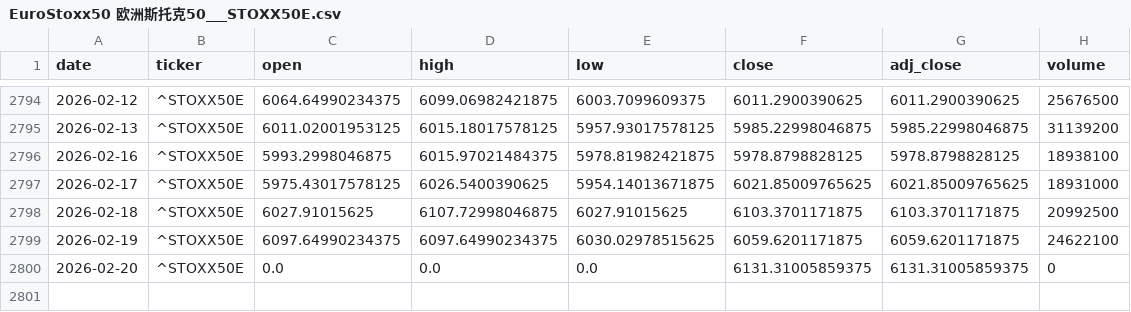
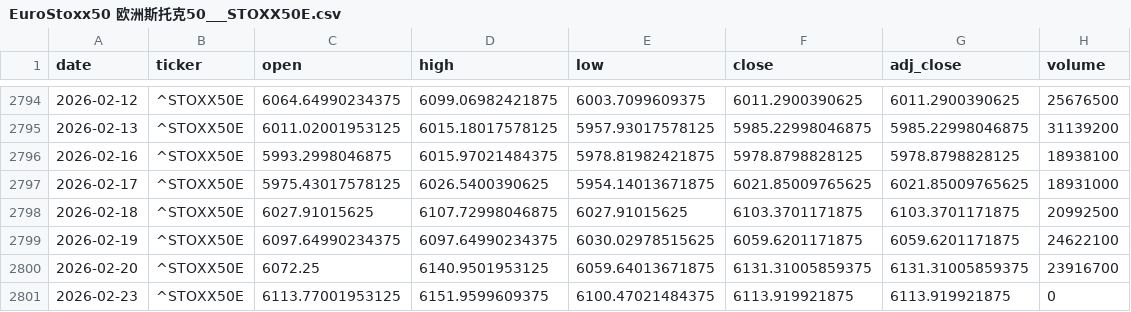
Before and after one commit to zid036116-ship-it/-, a CSV file: market_data/EuroStoxx50 欧洲斯托克50___STOXX50E.csv, drawn as a sheet; only a part is shown, gaps mark what is left out.

Commit message:
auto: update market_data 2026-02-23T21:04:59Z

```diff
--- a/market_data/EuroStoxx50 欧洲斯托克50___STOXX50E.csv
+++ b/market_data/EuroStoxx50 欧洲斯托克50___STOXX50E.csv
@@ -2799,2 +2799,3 @@
 2026-02-19,^STOXX50E,6097.64990234375,6097.64990234375,6030.02978515625,6059.6201171875,6059.6201171875,24622100
-2026-02-20,^STOXX50E,0.0,0.0,0.0,6131.31005859375,6131.31005859375,0
+2026-02-20,^STOXX50E,6072.25,6140.9501953125,6059.64013671875,6131.31005859375,6131.31005859375,23916700
+2026-02-23,^STOXX50E,6113.77001953125,6151.9599609375,6100.47021484375,6113.919921875,6113.919921875,0
```
Also changed, not shown: docs/market_data/Hang Seng 恒生指数___HSI.csv, docs/market_data/恒生指数ETF_盈富基金__2800.HK.csv, 3 other files.
